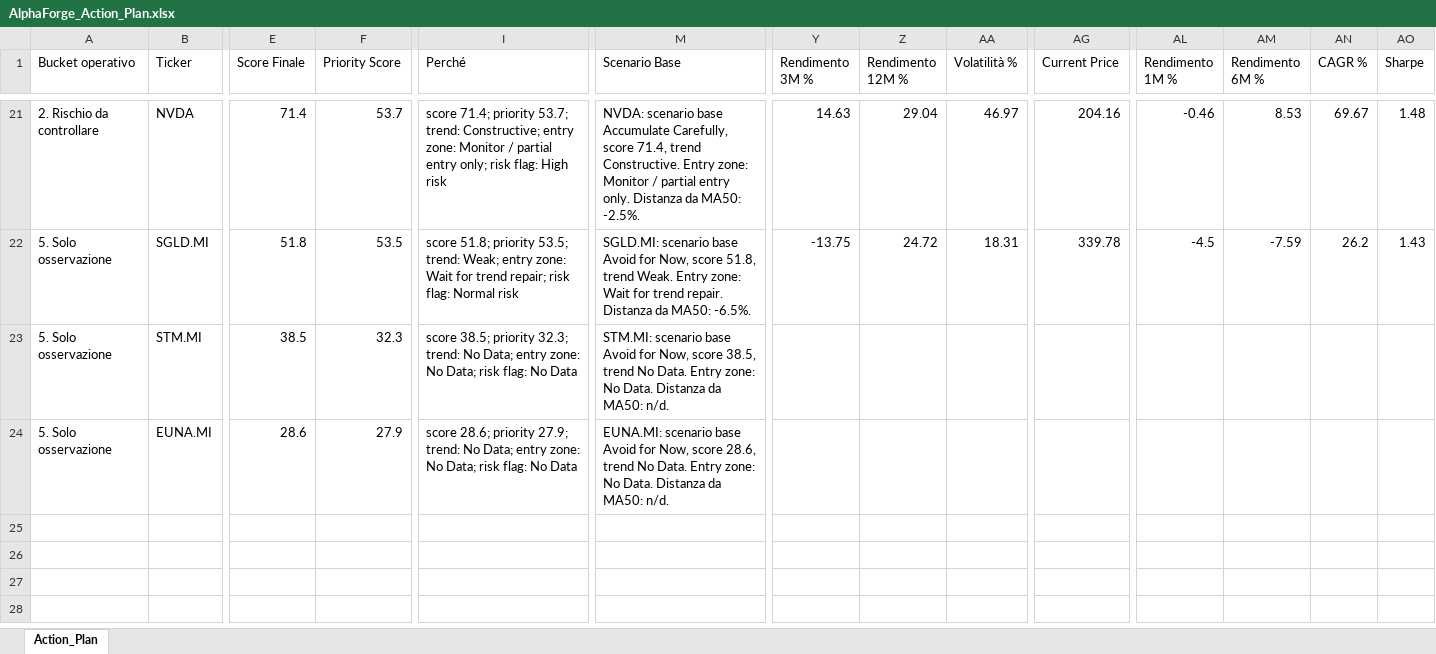
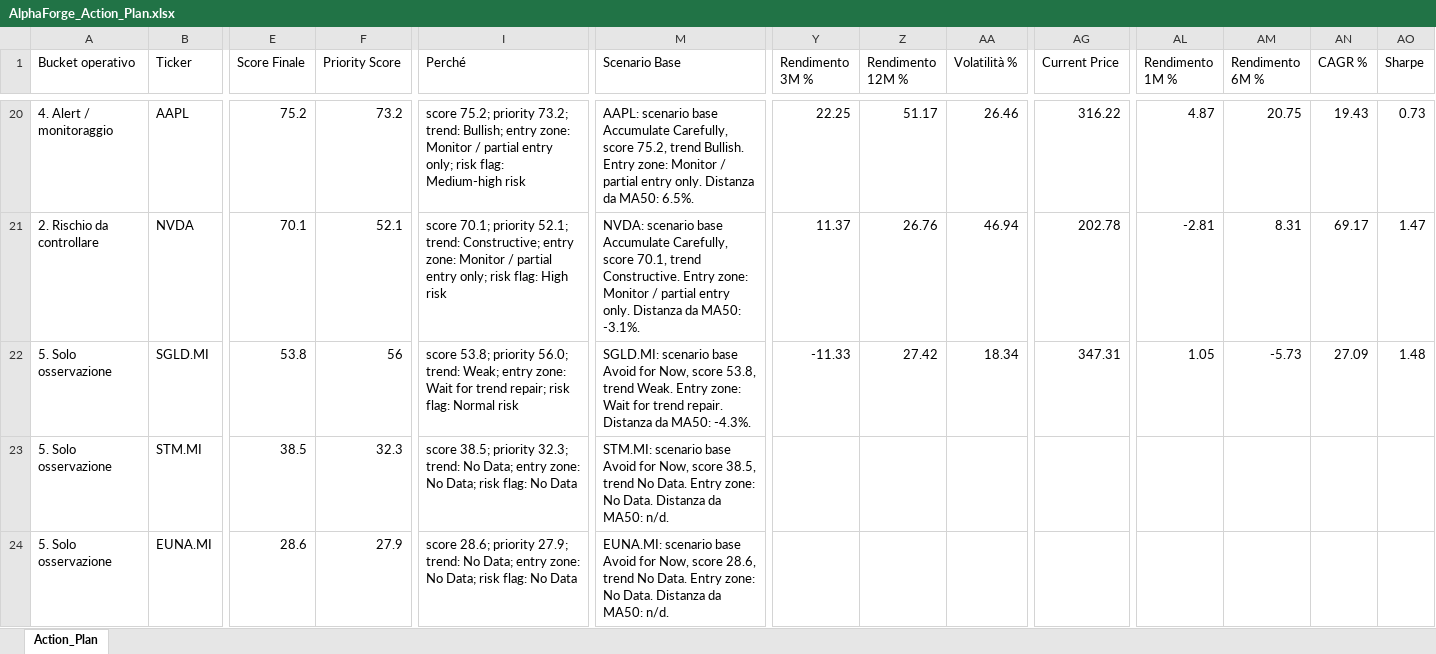
Before and after one commit to mirkomazzacuva/etf-intelligence-agent, an Excel workbook: AlphaForge_Action_Plan.xlsx, sheet Action_Plan, drawn as a sheet; only a part is shown, gaps mark what is left out; values as stored, in another font and other column widths than the file's, no borders; rows hold the shown columns only; the diff covers the shown part only; the diff names each change by its address in the sheet, - before the commit and + after, or states it on an @@ line.

```diff
--- a/AlphaForge_Action_Plan.xlsx (sheet Action_Plan)
+++ b/AlphaForge_Action_Plan.xlsx (sheet Action_Plan)
+row 20: 4. Alert / monitoraggio | AAPL | 75.2 | 73.2 | score 75.2; priority 73.2; trend: Bullish; entry zone: Monitor / partial entry only; risk flag: Medium-high risk | AAPL: scenario base Accumulate Carefully, score 75.2, trend Bullish. Entry zone: Monitor / partial entry only. Distanza da MA50: 6.5%. | 22.25 | 51.17 | 26.46 | 316.22 | 4.87 | 20.75 | 19.43 | 0.73
-E21 (Score Finale): 71.4
+E21 (Score Finale): 70.1
-F21 (Priority Score): 53.7
+F21 (Priority Score): 52.1
-I21 (Perché): score 71.4; priority 53.7; trend: Constructive;…
+I21 (Perché): score 70.1; priority 52.1; trend: Constructive;…
-M21 (Scenario Base): …Carefully, score 71.4, trend Constructive. Entry zone: Monitor / partial entry only. Distanza da MA50: -2.5%.
+M21 (Scenario Base): …Carefully, score 70.1, trend Constructive. Entry zone: Monitor / partial entry only. Distanza da MA50: -3.1%.
-Y21 (Rendimento 3M %): 14.63
+Y21 (Rendimento 3M %): 11.37
-Z21 (Rendimento 12M %): 29.04
+Z21 (Rendimento 12M %): 26.76
-AA21 (Volatilità %): 46.97
+AA21 (Volatilità %): 46.94
-AG21 (Current Price): 204.16
+AG21 (Current Price): 202.78
-AL21 (Rendimento 1M %): -0.46
+AL21 (Rendimento 1M %): -2.81
-AM21 (Rendimento 6M %): 8.53
+AM21 (Rendimento 6M %): 8.31
-AN21 (CAGR %): 69.67
+AN21 (CAGR %): 69.17
-AO21 (Sharpe): 1.48
+AO21 (Sharpe): 1.47
-E22 (Score Finale): 51.8
+E22 (Score Finale): 53.8
-F22 (Priority Score): 53.5
+F22 (Priority Score): 56
-I22 (Perché): score 51.8; priority 53.5; trend: Weak;…
+I22 (Perché): score 53.8; priority 56.0; trend: Weak;…
-M22 (Scenario Base): …Now, score 51.8, trend Weak. Entry zone: Wait for trend repair. Distanza da MA50: -6.5%.
+M22 (Scenario Base): …Now, score 53.8, trend Weak. Entry zone: Wait for trend repair. Distanza da MA50: -4.3%.
-Y22 (Rendimento 3M %): -13.75
+Y22 (Rendimento 3M %): -11.33
-Z22 (Rendimento 12M %): 24.72
+Z22 (Rendimento 12M %): 27.42
-AA22 (Volatilità %): 18.31
+AA22 (Volatilità %): 18.34
-AG22 (Current Price): 339.78
+AG22 (Current Price): 347.31
-AL22 (Rendimento 1M %): -4.5
+AL22 (Rendimento 1M %): 1.05
-AM22 (Rendimento 6M %): -7.59
+AM22 (Rendimento 6M %): -5.73
-AN22 (CAGR %): 26.2
+AN22 (CAGR %): 27.09
-AO22 (Sharpe): 1.43
+AO22 (Sharpe): 1.48
```
Also changed, not shown: 5 added rows, 6 removed rows and 339 edited cells elsewhere in this sheet, AlphaForge_Insights.xlsx, AlphaForge_Watchlist.xlsx, 8 other files.
